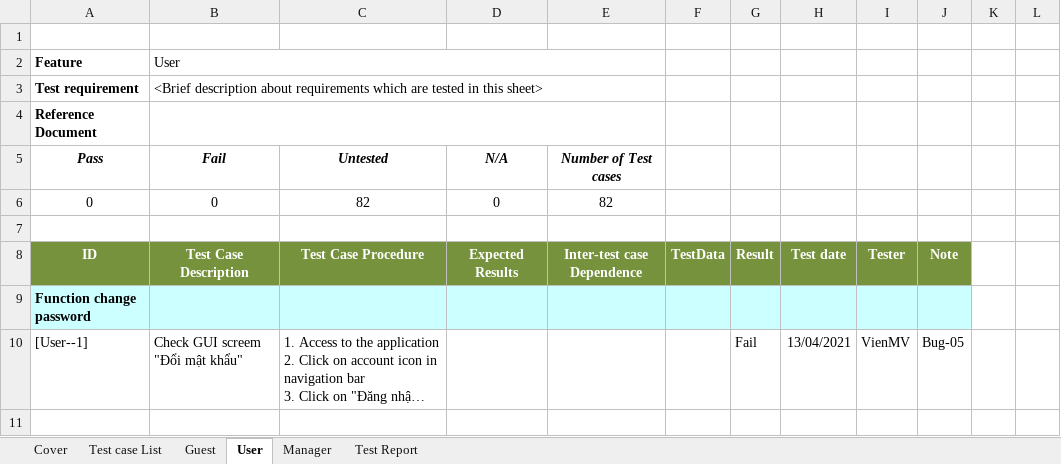
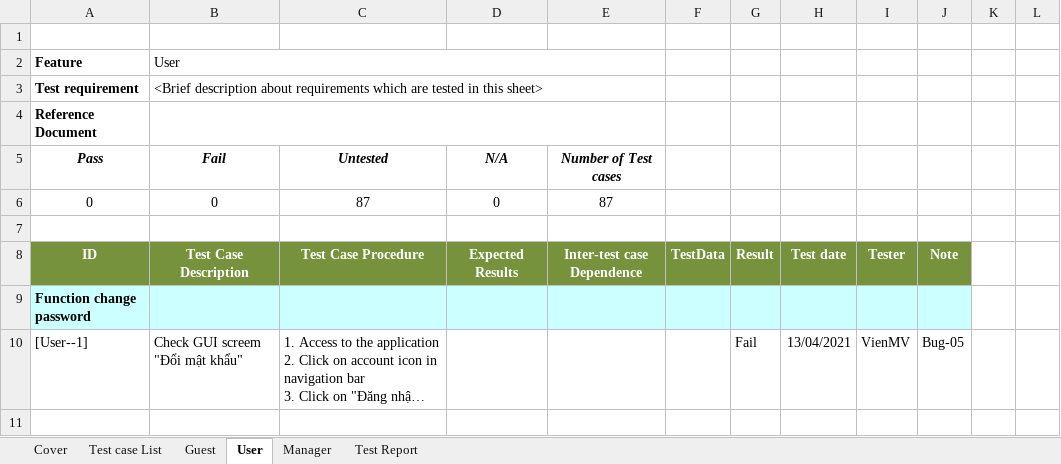
Before and after one commit to TrellixVulnTeam/Capstone_LMAN, an Excel workbook: 1. Document/6. Test/TestCase.xlsx, sheet User, drawn as a sheet; only a part is shown; long unchanged cells end in …; values as stored, in another font and other column widths than the file's, no borders; charts and pictures not drawn; the diff covers the shown part only; the diff names each change by its address in the sheet, - before the commit and + after, or states it on an @@ line.

```diff
--- a/1. Document/6. Test/TestCase.xlsx (sheet User)
+++ b/1. Document/6. Test/TestCase.xlsx (sheet User)
-C6 (Untested): 82
+C6 (Untested): 87
-E6 (Number of Test cases): 82
+E6 (Number of Test cases): 87
```
Also changed, not shown: 52 added rows elsewhere in this sheet, sheet Test Report.
